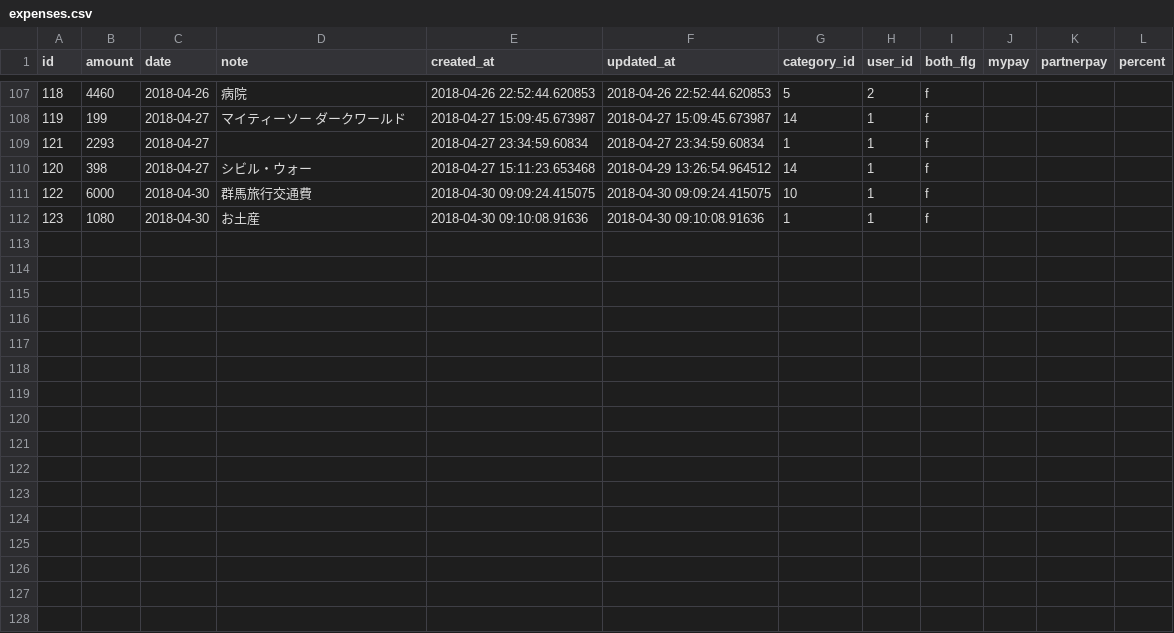
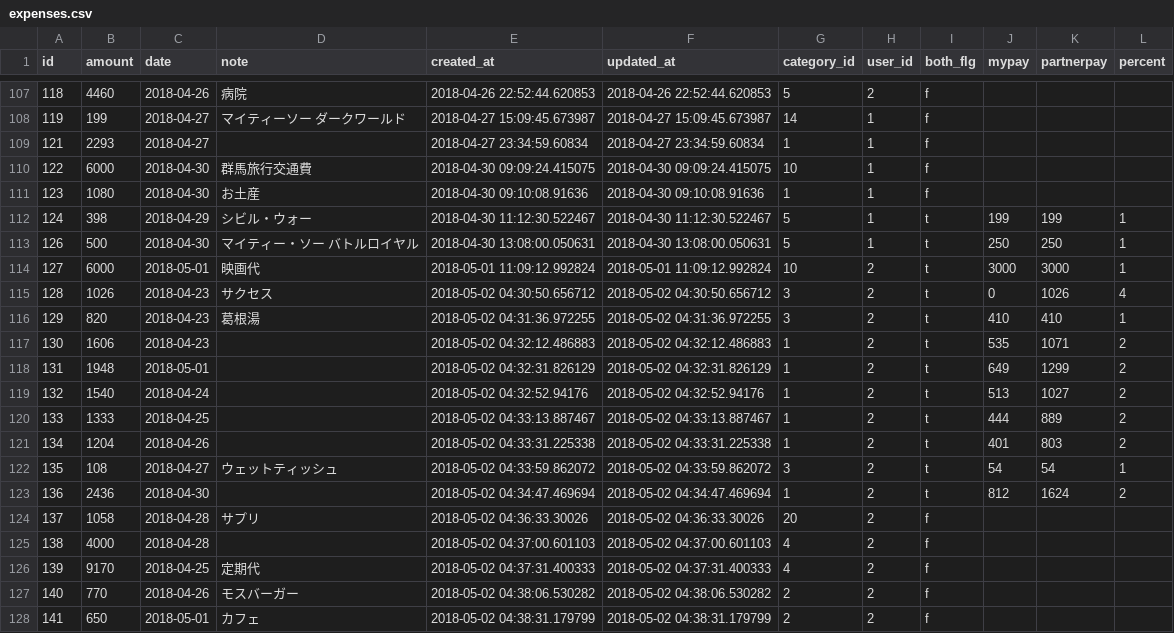
Before and after one commit to kawasaki-shohei/household_account_book, a CSV file: db/expenses.csv, drawn as a sheet; only a part is shown, gaps mark what is left out; removed rows and columns are numbered as before the commit, all else as after; the diff names each change by its address in the sheet, - before the commit and + after, or states it on an @@ line.

Commit message:
fix the error that uniq and sort method so that category expenses are orderd by the id

```diff
--- a/db/expenses.csv
+++ b/db/expenses.csv
-row 110: 120 | 398 | 2018-04-27 | シビル・ウォー | 2018-04-27 15:11:23.653468 | 2018-04-29 13:26:54.964512 | 14 | 1 | f
+row 112: 124 | 398 | 2018-04-29 | シビル・ウォー | 2018-04-30 11:12:30.522467 | 2018-04-30 11:12:30.522467 | 5 | 1 | t | 199 | 199 | 1
+row 113: 126 | 500 | 2018-04-30 | マイティー・ソー バトルロイヤル | 2018-04-30 13:08:00.050631 | 2018-04-30 13:08:00.050631 | 5 | 1 | t | 250 | 250 | 1
+row 114: 127 | 6000 | 2018-05-01 | 映画代 | 2018-05-01 11:09:12.992824 | 2018-05-01 11:09:12.992824 | 10 | 2 | t | 3000 | 3000 | 1
+row 115: 128 | 1026 | 2018-04-23 | サクセス | 2018-05-02 04:30:50.656712 | 2018-05-02 04:30:50.656712 | 3 | 2 | t | 0 | 1026 | 4
+row 116: 129 | 820 | 2018-04-23 | 葛根湯 | 2018-05-02 04:31:36.972255 | 2018-05-02 04:31:36.972255 | 3 | 2 | t | 410 | 410 | 1
+row 117: 130 | 1606 | 2018-04-23 |  | 2018-05-02 04:32:12.486883 | 2018-05-02 04:32:12.486883 | 1 | 2 | t | 535 | 1071 | 2
+row 118: 131 | 1948 | 2018-05-01 |  | 2018-05-02 04:32:31.826129 | 2018-05-02 04:32:31.826129 | 1 | 2 | t | 649 | 1299 | 2
+row 119: 132 | 1540 | 2018-04-24 |  | 2018-05-02 04:32:52.94176 | 2018-05-02 04:32:52.94176 | 1 | 2 | t | 513 | 1027 | 2
+row 120: 133 | 1333 | 2018-04-25 |  | 2018-05-02 04:33:13.887467 | 2018-05-02 04:33:13.887467 | 1 | 2 | t | 444 | 889 | 2
+row 121: 134 | 1204 | 2018-04-26 |  | 2018-05-02 04:33:31.225338 | 2018-05-02 04:33:31.225338 | 1 | 2 | t | 401 | 803 | 2
+row 122: 135 | 108 | 2018-04-27 | ウェットティッシュ | 2018-05-02 04:33:59.862072 | 2018-05-02 04:33:59.862072 | 3 | 2 | t | 54 | 54 | 1
+row 123: 136 | 2436 | 2018-04-30 |  | 2018-05-02 04:34:47.469694 | 2018-05-02 04:34:47.469694 | 1 | 2 | t | 812 | 1624 | 2
+row 124: 137 | 1058 | 2018-04-28 | サプリ | 2018-05-02 04:36:33.30026 | 2018-05-02 04:36:33.30026 | 20 | 2 | f
+row 125: 138 | 4000 | 2018-04-28 |  | 2018-05-02 04:37:00.601103 | 2018-05-02 04:37:00.601103 | 4 | 2 | f
+row 126: 139 | 9170 | 2018-04-25 | 定期代 | 2018-05-02 04:37:31.400333 | 2018-05-02 04:37:31.400333 | 4 | 2 | f
+row 127: 140 | 770 | 2018-04-26 | モスバーガー | 2018-05-02 04:38:06.530282 | 2018-05-02 04:38:06.530282 | 2 | 2 | f
+row 128: 141 | 650 | 2018-05-01 | カフェ | 2018-05-02 04:38:31.179799 | 2018-05-02 04:38:31.179799 | 2 | 2 | f
```
Also changed, not shown: 2 other files.
